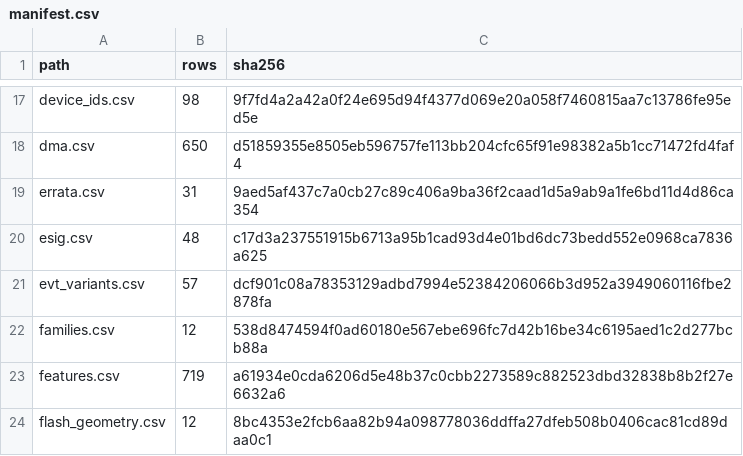
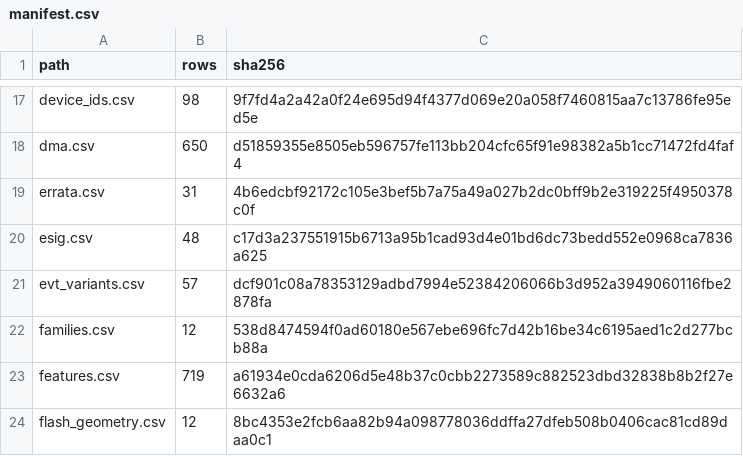
Before and after one commit to ch32-riscv-ug/ch32-device-data, a CSV file: index/manifest.csv, drawn as a sheet; only a part is shown, gaps mark what is left out.

```diff
--- a/index/manifest.csv
+++ b/index/manifest.csv
@@ -18,3 +18,3 @@ device_ids.csv,98,9f7fd4a2a42a0f24e695d94f4377d069e20a058f7460815aa7c13786fe95ed
 dma.csv,650,d51859355e8505eb596757fe113bb204cfc65f91e98382a5b1cc71472fd4faf4
-errata.csv,31,9aed5af437c7a0cb27c89c406a9ba36f2caad1d5a9ab9a1fe6bd11d4d86ca354
+errata.csv,31,4b6edcbf92172c105e3bef5b7a75a49a027b2dc0bff9b2e319225f4950378c0f
 esig.csv,48,c17d3a237551915b6713a95b1cad93d4e01bd6dc73bedd552e0968ca7836a625
```
Also changed, not shown: curated/errata.csv, index/errata.csv, 1 other file.
